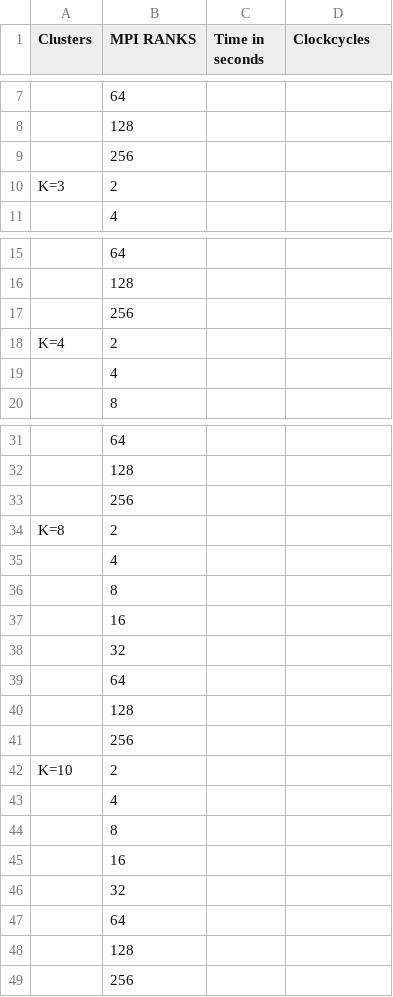
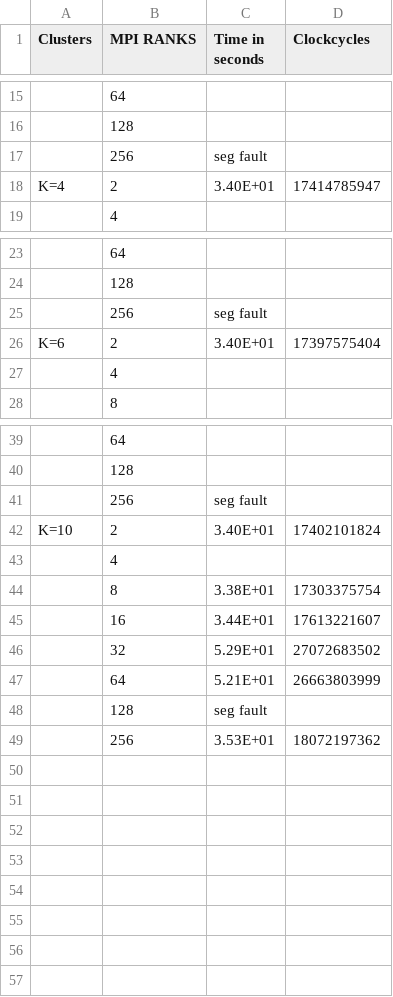
Before and after one commit to VasundharaAcharya/Parallel_Computing_Project_2023, a CSV file: FINAL_RESULTS/MPI_RUNS/Rice Dataset/MPI_Results_Rice_Dataset_Manhattan.csv, drawn as a sheet; only a part is shown, gaps mark what is left out; removed rows and columns are numbered as before the commit, all else as after; the diff covers the shown part only; the diff names each change by its address in the sheet, - before the commit and + after, or states it on an @@ line.

Commit message:
updated MPI_Results_Rice_Dataset_Manhattan.csv

```diff
--- a/FINAL_RESULTS/MPI_RUNS/Rice Dataset/MPI_Results_Rice_Dataset_Manhattan.csv
+++ b/FINAL_RESULTS/MPI_RUNS/Rice Dataset/MPI_Results_Rice_Dataset_Manhattan.csv
-C17 (Time in seconds): (empty)
+C17 (Time in seconds): seg fault
-row 10: K=3 | 2
+row 18: K=4 | 2 | 3.40E+01 | 17414785947
-C25 (Time in seconds): (empty)
+C25 (Time in seconds): seg fault
-row 18: K=4 | 2
+row 26: K=6 | 2 | 3.40E+01 | 17397575404
-C41 (Time in seconds): (empty)
+C41 (Time in seconds): seg fault
-row 34: K=8 | 2
+row 42: K=10 | 2 | 3.40E+01 | 17402101824
-row 36:  | 8
-row 37:  | 16
-row 38:  | 32
-row 39:  | 64
-row 40:  | 128
-row 41:  | 256
-row 42: K=10 | 2
-row 43:  | 4
-row 44:  | 8
-row 45:  | 16
-row 46:  | 32
-row 47:  | 64
-row 48:  | 128
-row 49:  | 256
+row 44:  | 8 | 3.38E+01 | 17303375754
+row 45:  | 16 | 3.44E+01 | 17613221607
+row 46:  | 32 | 5.29E+01 | 27072683502
+row 47:  | 64 | 5.21E+01 | 26663803999
+row 48:  | 128 | seg fault
+row 49:  | 256 | 3.53E+01 | 18072197362
```
Also changed, not shown: 9 added rows, 1 removed row and 3 edited cells elsewhere in this file.
